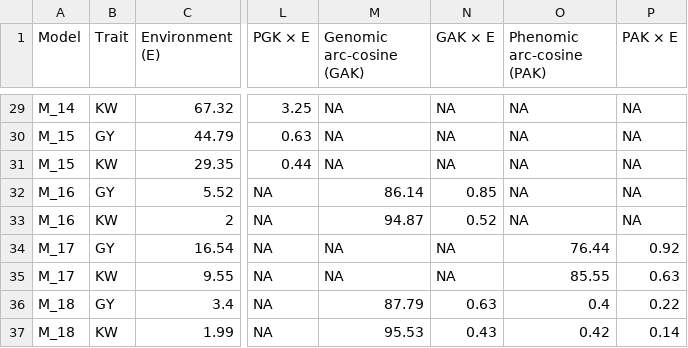
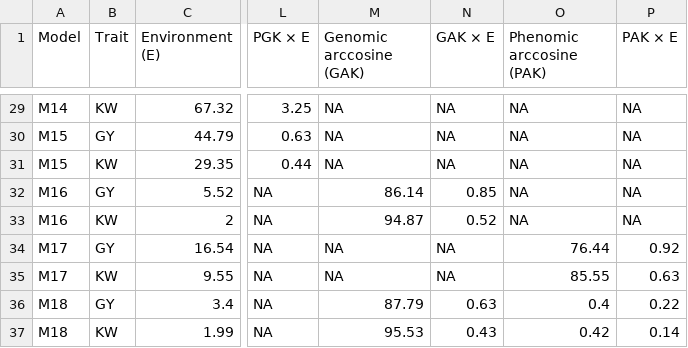
Before and after one commit to WevertonGomesCosta/Integrating-nir-genomic-kernel, a CSV file: output/variance_components/variance_components_table_percent.csv, drawn as a sheet; only a part is shown, gaps mark what is left out; the diff covers the shown part only; the diff names each change by its address in the sheet, - before the commit and + after, or states it on an @@ line.

```diff
--- a/output/variance_components/variance_components_table_percent.csv
+++ b/output/variance_components/variance_components_table_percent.csv
-M1: Genomic arc-cosine (GAK)
+M1: Genomic arccosine (GAK)
-O1: Phenomic arc-cosine (PAK)
+O1: Phenomic arccosine (PAK)
-A29 (Model): M_14
+A29 (Model): M14
-A30:A31 (Model): M_15
+A30:A31 (Model): M15
-A32:A33 (Model): M_16
+A32:A33 (Model): M16
-A34:A35 (Model): M_17
+A34:A35 (Model): M17
-A36:A37 (Model): M_18
+A36:A37 (Model): M18
```
Also changed, not shown: 27 edited cells elsewhere in this file, output/variance_components/model_catalog.csv, output/variance_components/variance_components_processed.csv, 6 other files.
